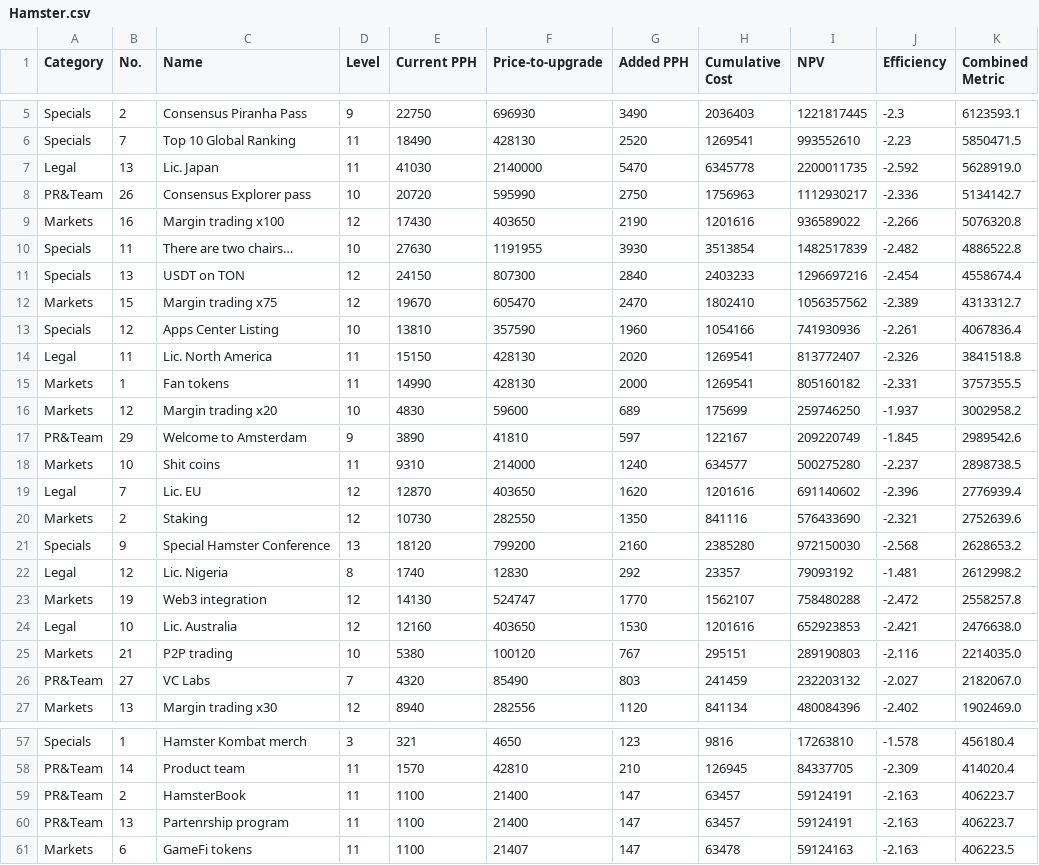
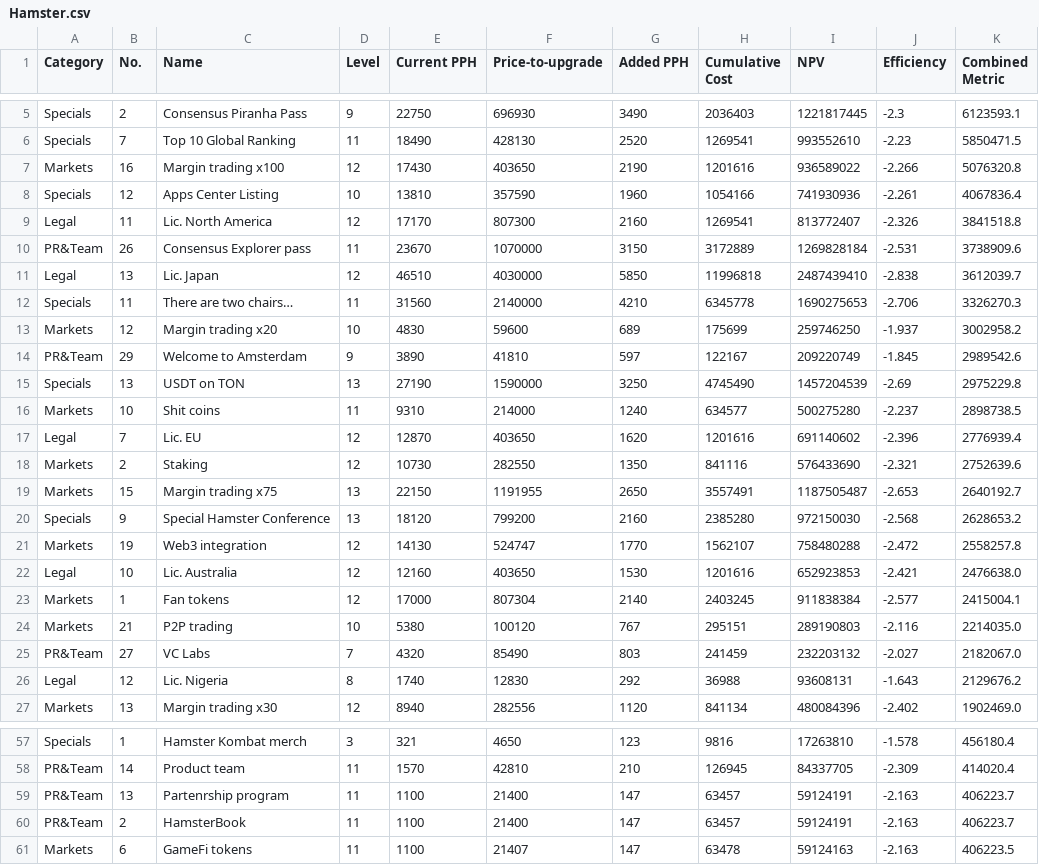
Before and after one commit to HoseynAAmiri/HamsterKombat, a CSV file: Hamster.csv, drawn as a sheet; only a part is shown, gaps mark what is left out.

Commit message:
csv

```diff
--- a/Hamster.csv
+++ b/Hamster.csv
@@ -6,13 +6,11 @@ Specials,2,Consensus Piranha Pass,9,22750,696930,3490,2036403,1221817445,-2.3,61
 Specials,7,Top 10 Global Ranking,11,18490,428130,2520,1269541,993552610,-2.23,5850471.5
-Legal,13,Lic. Japan,11,41030,2140000,5470,6345778,2200011735,-2.592,5628919.0
-PR&Team,26,Consensus Explorer pass,10,20720,595990,2750,1756963,1112930217,-2.336,5134142.7
 Markets,16,Margin trading x100,12,17430,403650,2190,1201616,936589022,-2.266,5076320.8
-Specials,11,There are two chairs…,10,27630,1191955,3930,3513854,1482517839,-2.482,4886522.8
-Specials,13,USDT on TON,12,24150,807300,2840,2403233,1296697216,-2.454,4558674.4
-Markets,15,Margin trading x75,12,19670,605470,2470,1802410,1056357562,-2.389,4313312.7
 Specials,12,Apps Center Listing,10,13810,357590,1960,1054166,741930936,-2.261,4067836.4
-Legal,11,Lic. North America,11,15150,428130,2020,1269541,813772407,-2.326,3841518.8
-Markets,1,Fan tokens,11,14990,428130,2000,1269541,805160182,-2.331,3757355.5
+Legal,11,Lic. North America,12,17170,807300,2160,1269541,813772407,-2.326,3841518.8
+PR&Team,26,Consensus Explorer pass,11,23670,1070000,3150,3172889,1269828184,-2.531,3738909.6
+Legal,13,Lic. Japan,12,46510,4030000,5850,11996818,2487439410,-2.838,3612039.7
+Specials,11,There are two chairs…,11,31560,2140000,4210,6345778,1690275653,-2.706,3326270.3
 Markets,12,Margin trading x20,10,4830,59600,689,175699,259746250,-1.937,3002958.2
 PR&Team,29,Welcome to Amsterdam,9,3890,41810,597,122167,209220749,-1.845,2989542.6
+Specials,13,USDT on TON,13,27190,1590000,3250,4745490,1457204539,-2.69,2975229.8
 Markets,10,Shit coins,11,9310,214000,1240,634577,500275280,-2.237,2898738.5
@@ -20,8 +18,10 @@ Legal,7,Lic. EU,12,12870,403650,1620,1201616,691140602,-2.396,2776939.4
 Markets,2,Staking,12,10730,282550,1350,841116,576433690,-2.321,2752639.6
+Markets,15,Margin trading x75,13,22150,1191955,2650,3557491,1187505487,-2.653,2640192.7
 Specials,9,Special Hamster Conference,13,18120,799200,2160,2385280,972150030,-2.568,2628653.2
-Legal,12,Lic. Nigeria,8,1740,12830,292,23357,79093192,-1.481,2612998.2
 Markets,19,Web3 integration,12,14130,524747,1770,1562107,758480288,-2.472,2558257.8
 Legal,10,Lic. Australia,12,12160,403650,1530,1201616,652923853,-2.421,2476638.0
+Markets,1,Fan tokens,12,17000,807304,2140,2403245,911838384,-2.577,2415004.1
 Markets,21,P2P trading,10,5380,100120,767,295151,289190803,-2.116,2214035.0
 PR&Team,27,VC Labs,7,4320,85490,803,241459,232203132,-2.027,2182067.0
+Legal,12,Lic. Nigeria,8,1740,12830,292,36988,93608131,-1.643,2129676.2
 Markets,13,Margin trading x30,12,8940,282556,1120,841134,480084396,-2.402,1902469.0
@@ -58,4 +58,4 @@ Specials,1,Hamster Kombat merch,3,321,4650,123,9816,17263810,-1.578,456180.4
 PR&Team,14,Product team,11,1570,42810,210,126945,84337705,-2.309,414020.4
+PR&Team,13,Partenrship program,11,1100,21400,147,63457,59124191,-2.163,406223.7
 PR&Team,2,HamsterBook,11,1100,21400,147,63457,59124191,-2.163,406223.7
-PR&Team,13,Partenrship program,11,1100,21400,147,63457,59124191,-2.163,406223.7
 Markets,6,GameFi tokens,11,1100,21407,147,63478,59124163,-2.163,406223.5
```
